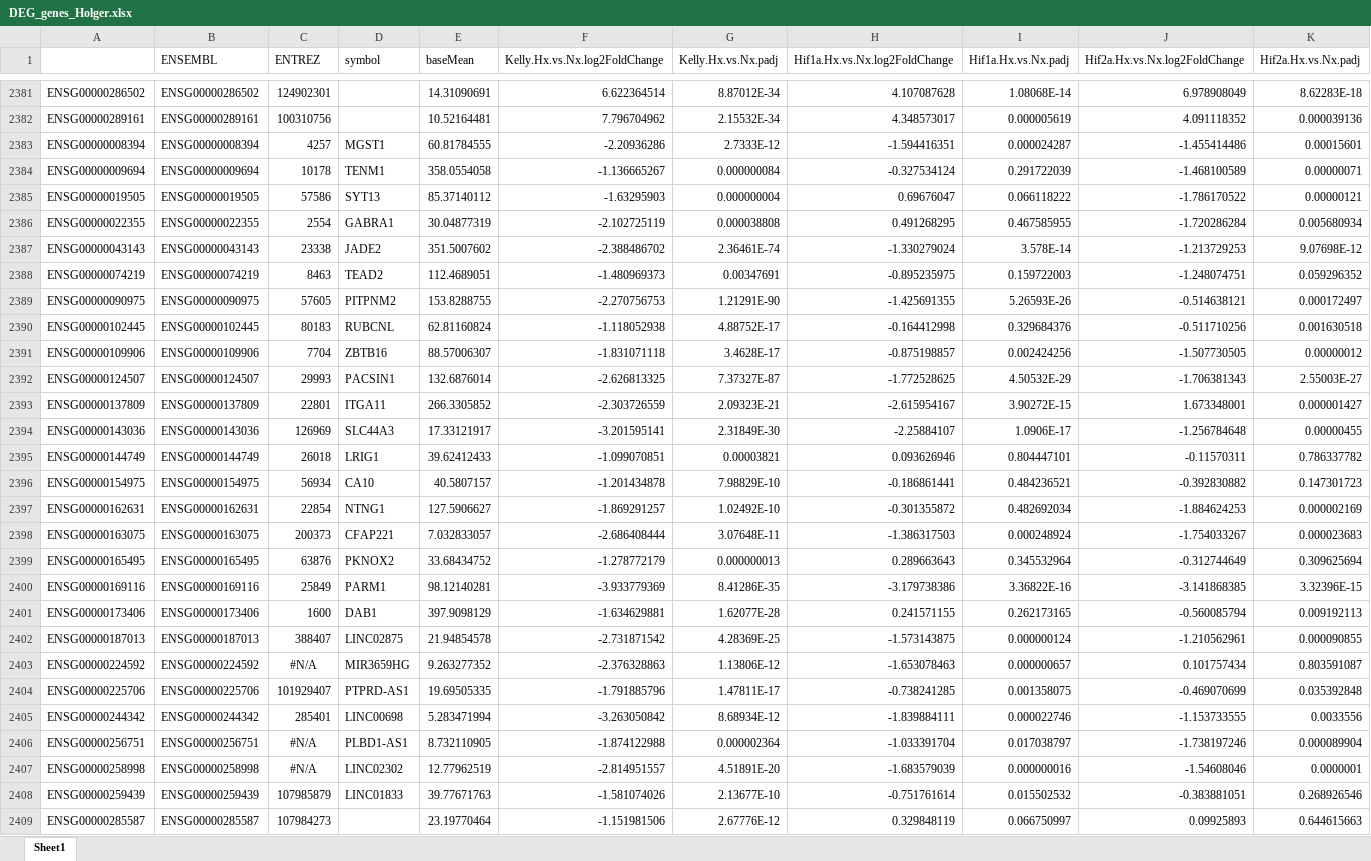
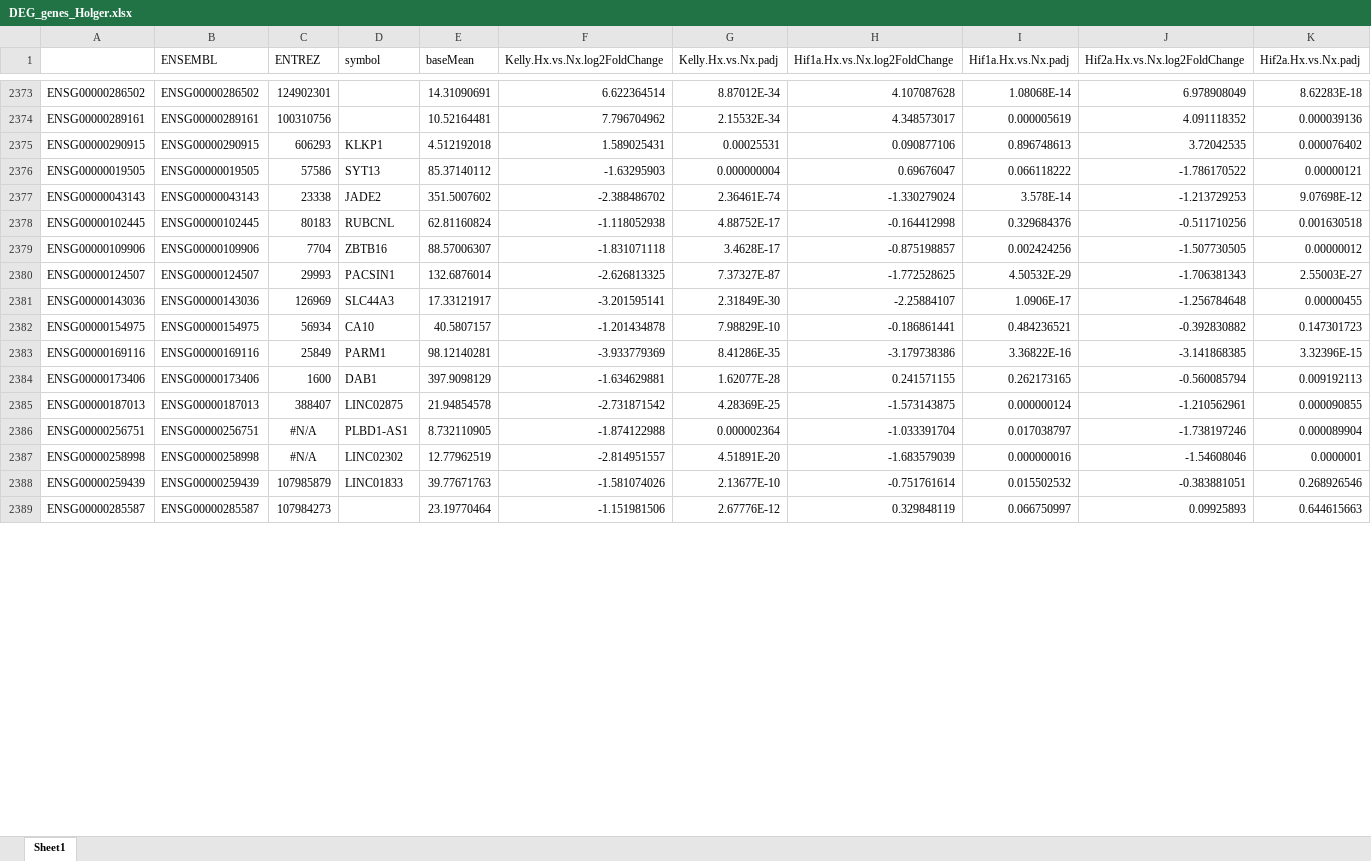
Before and after one commit to DNAborn/RNAseq_Kelly_Hx, an Excel workbook: 4_manuscript/DEG_genes_Holger.xlsx, sheet Sheet1, drawn as a sheet; only a part is shown, gaps mark what is left out; values as stored, in another font and other column widths than the file's, no borders; removed rows and columns are numbered as before the commit, all else as after; rows hold the shown columns only; the diff covers the shown part only; the diff names each change by its address in the sheet, - before the commit and + after, or states it on an @@ line.

```diff
--- a/4_manuscript/DEG_genes_Holger.xlsx (sheet Sheet1)
+++ b/4_manuscript/DEG_genes_Holger.xlsx (sheet Sheet1)
-row 2383: ENSG00000008394 | ENSG00000008394 | 4257 | MGST1 | 60.81784555 | -2.20936286 | 2.7333E-12 | -1.594416351 | 0.000024287 | -1.455414486 | 0.00015601
-row 2384: ENSG00000009694 | ENSG00000009694 | 10178 | TENM1 | 358.0554058 | -1.136665267 | 0.000000084 | -0.327534124 | 0.291722039 | -1.468100589 | 0.00000071
+row 2375: ENSG00000290915 | ENSG00000290915 | 606293 | KLKP1 | 4.512192018 | 1.589025431 | 0.00025531 | 0.090877106 | 0.896748613 | 3.72042535 | 0.000076402
-row 2386: ENSG00000022355 | ENSG00000022355 | 2554 | GABRA1 | 30.04877319 | -2.102725119 | 0.000038808 | 0.491268295 | 0.467585955 | -1.720286284 | 0.005680934
-row 2388: ENSG00000074219 | ENSG00000074219 | 8463 | TEAD2 | 112.4689051 | -1.480969373 | 0.00347691 | -0.895235975 | 0.159722003 | -1.248074751 | 0.059296352
-row 2389: ENSG00000090975 | ENSG00000090975 | 57605 | PITPNM2 | 153.8288755 | -2.270756753 | 1.21291E-90 | -1.425691355 | 5.26593E-26 | -0.514638121 | 0.000172497
-row 2393: ENSG00000137809 | ENSG00000137809 | 22801 | ITGA11 | 266.3305852 | -2.303726559 | 2.09323E-21 | -2.615954167 | 3.90272E-15 | 1.673348001 | 0.000001427
-row 2395: ENSG00000144749 | ENSG00000144749 | 26018 | LRIG1 | 39.62412433 | -1.099070851 | 0.00003821 | 0.093626946 | 0.804447101 | -0.11570311 | 0.786337782
-row 2397: ENSG00000162631 | ENSG00000162631 | 22854 | NTNG1 | 127.5906627 | -1.869291257 | 1.02492E-10 | -0.301355872 | 0.482692034 | -1.884624253 | 0.000002169
-row 2398: ENSG00000163075 | ENSG00000163075 | 200373 | CFAP221 | 7.032833057 | -2.686408444 | 3.07648E-11 | -1.386317503 | 0.000248924 | -1.754033267 | 0.000023683
-row 2399: ENSG00000165495 | ENSG00000165495 | 63876 | PKNOX2 | 33.68434752 | -1.278772179 | 0.000000013 | 0.289663643 | 0.345532964 | -0.312744649 | 0.309625694
-row 2403: ENSG00000224592 | ENSG00000224592 | #N/A | MIR3659HG | 9.263277352 | -2.376328863 | 1.13806E-12 | -1.653078463 | 0.000000657 | 0.101757434 | 0.803591087
-row 2404: ENSG00000225706 | ENSG00000225706 | 101929407 | PTPRD-AS1 | 19.69505335 | -1.791885796 | 1.47811E-17 | -0.738241285 | 0.001358075 | -0.469070699 | 0.035392848
-row 2405: ENSG00000244342 | ENSG00000244342 | 285401 | LINC00698 | 5.283471994 | -3.263050842 | 8.68934E-12 | -1.839884111 | 0.000022746 | -1.153733555 | 0.0033556
```
Also changed, not shown: 2 added rows and 11 removed rows elsewhere in this sheet, 4_manuscript/HIF1A_HIF2A_genes.xlsx, 4_manuscript/HIF1A_genes.xlsx, 25 other files.
